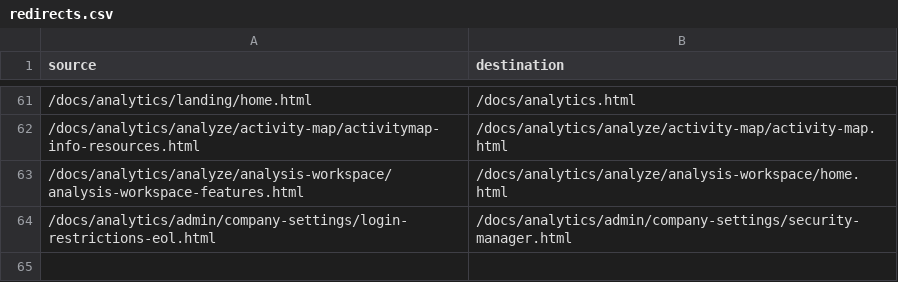
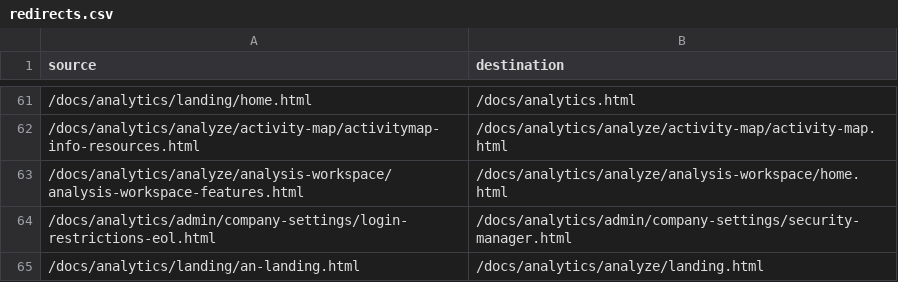
Before and after one commit to AdobeDocs/analytics.nl-NL, a CSV file: redirects.csv, drawn as a sheet; only a part is shown, gaps mark what is left out.

Commit message:
Synced non localizable files from repo .

```diff
--- a/redirects.csv
+++ b/redirects.csv
@@ -64 +64,2 @@ source,destination
 /docs/analytics/admin/company-settings/login-restrictions-eol.html,/docs/analytics/admin/company-settings/security-manager.html
+/docs/analytics/landing/an-landing.html,/docs/analytics/analyze/landing.html
```
